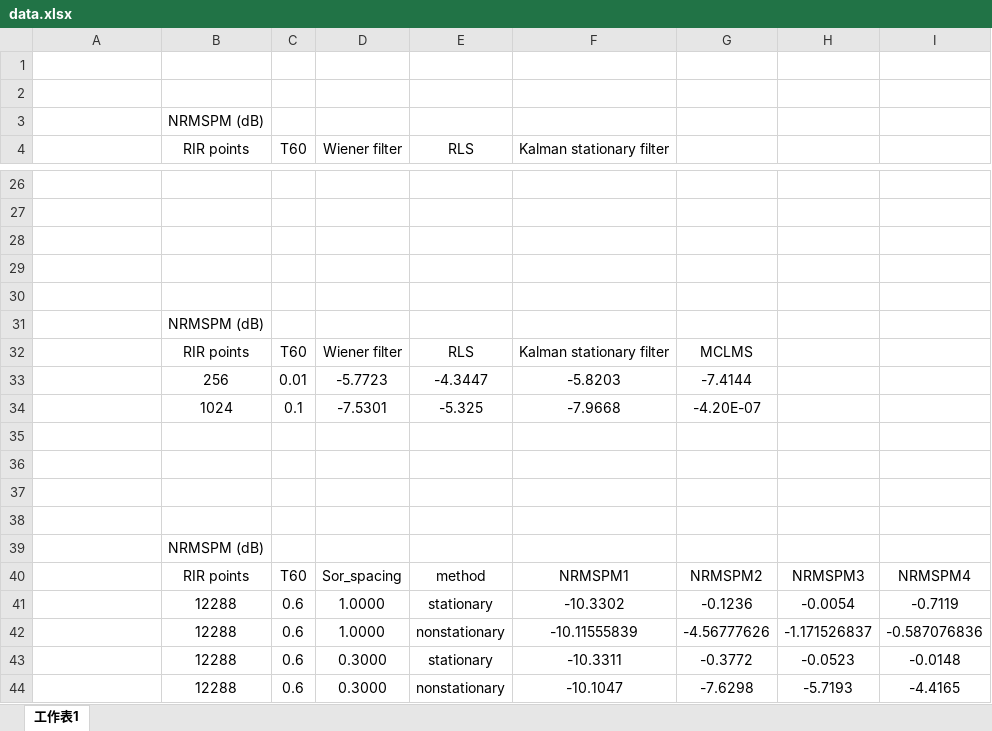
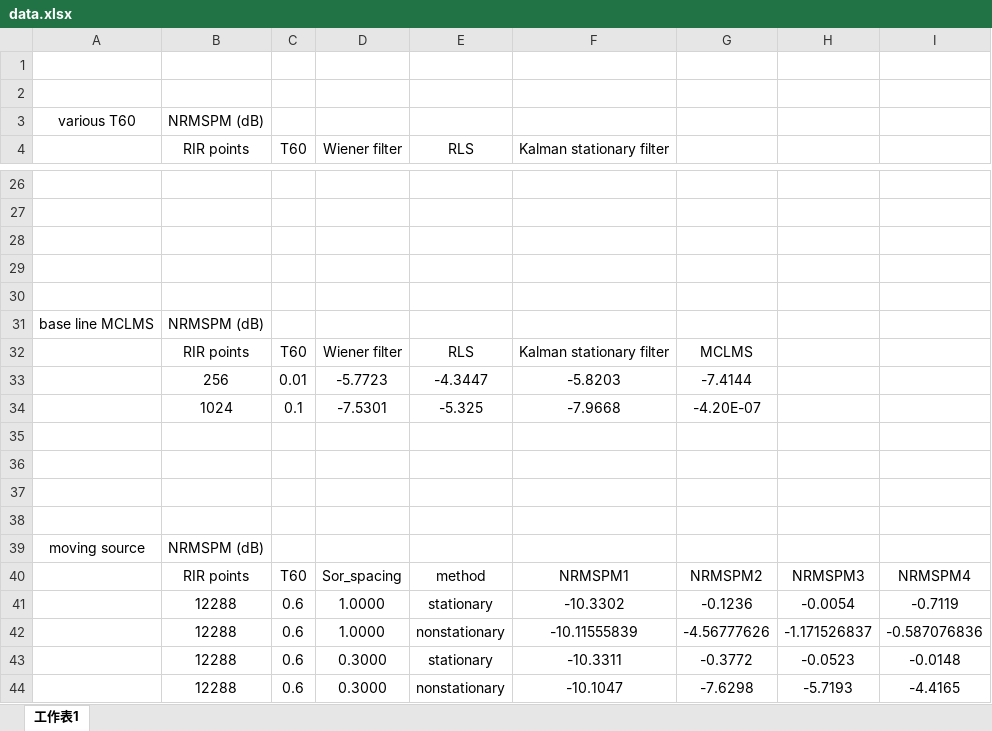
Before and after one commit to anchiyuan/CTF, an Excel workbook: data.xlsx, sheet 工作表1, drawn as a sheet; only a part is shown, gaps mark what is left out; values as stored, in another font and other column widths than the file's, no borders; charts and pictures not drawn; the diff names each change by its address in the sheet, - before the commit and + after, or states it on an @@ line.

Commit message:
data 增加明確註釋

```diff
--- a/data.xlsx (sheet 工作表1)
+++ b/data.xlsx (sheet 工作表1)
-A3: (empty)
+A3: various T60
-A31: (empty)
+A31: base line MCLMS
-A39: (empty)
+A39: moving source
```
